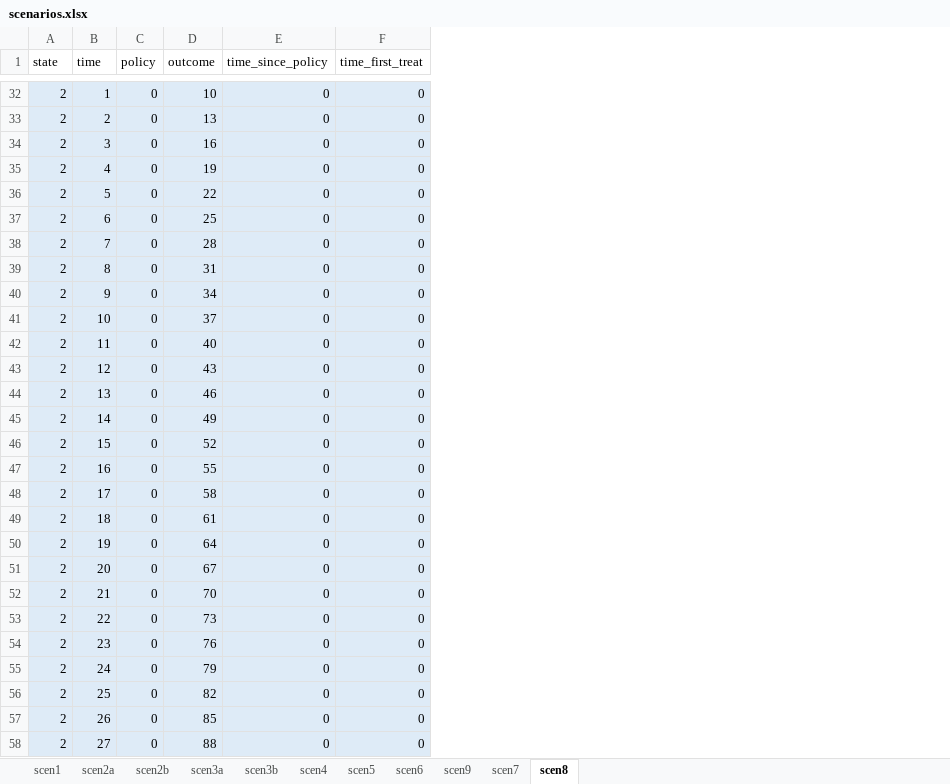
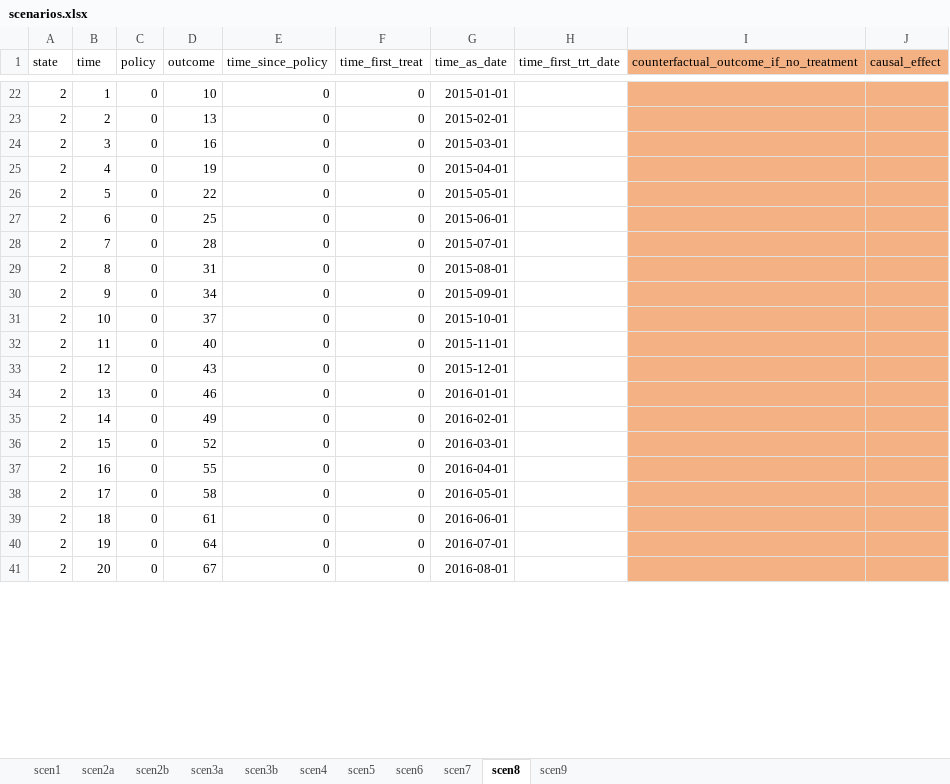
Before and after one commit to corinne-riddell/Guide-to-DID-estimators, an Excel workbook: data/scenarios.xlsx, sheet scen8, drawn as a sheet; only a part is shown, gaps mark what is left out; values as stored, in another font and other column widths than the file's, no borders; charts and pictures not drawn; removed rows and columns are numbered as before the commit, all else as after; the diff covers the shown part only; the diff names each change by its address in the sheet, - before the commit and + after, or states it on an @@ line.

Commit message:
updated xls sheet labels

```diff
--- a/data/scenarios.xlsx (sheet scen8)
+++ b/data/scenarios.xlsx (sheet scen8)
@@ sheet tab order changed: scen1 | scen2a | scen2b | scen3a | scen3b | scen4 | scen5 | scen6 | scen7 | scen8 | scen9 @@
+column G (time_as_date), rows 22-41: 2015-01-01 | 2015-02-01 | 2015-03-01 | 2015-04-01 | 2015-05-01 | 2015-06-01 | 2015-07-01 | 2015-08-01 | 2015-09-01 | 2015-10-01 | 2015-11-01 | 2015-12-01 | 2016-01-01 | 2016-02-01 | 2016-03-01 | 2016-04-01 | 2016-05-01 | 2016-06-01 | 2016-07-01 | 2016-08-01
+column H (time_first_trt_date), empty
+column I, row 1: counterfactual_outcome_if_no_treatment
+column J (causal_effect), empty
-A22:F41 fill: #DEEBF7
+A22:F41 fill: none
-row 52: 2 | 21 | 0 | 70 | 0 | 0
-row 53: 2 | 22 | 0 | 73 | 0 | 0
-row 54: 2 | 23 | 0 | 76 | 0 | 0
-row 55: 2 | 24 | 0 | 79 | 0 | 0
-row 56: 2 | 25 | 0 | 82 | 0 | 0
-row 57: 2 | 26 | 0 | 85 | 0 | 0
-row 58: 2 | 27 | 0 | 88 | 0 | 0
```
Also changed, not shown: 33 removed rows, 90 edited cells and cell formats elsewhere in this sheet, sheet scen9, sheet scen7, formulas that keep their value.
